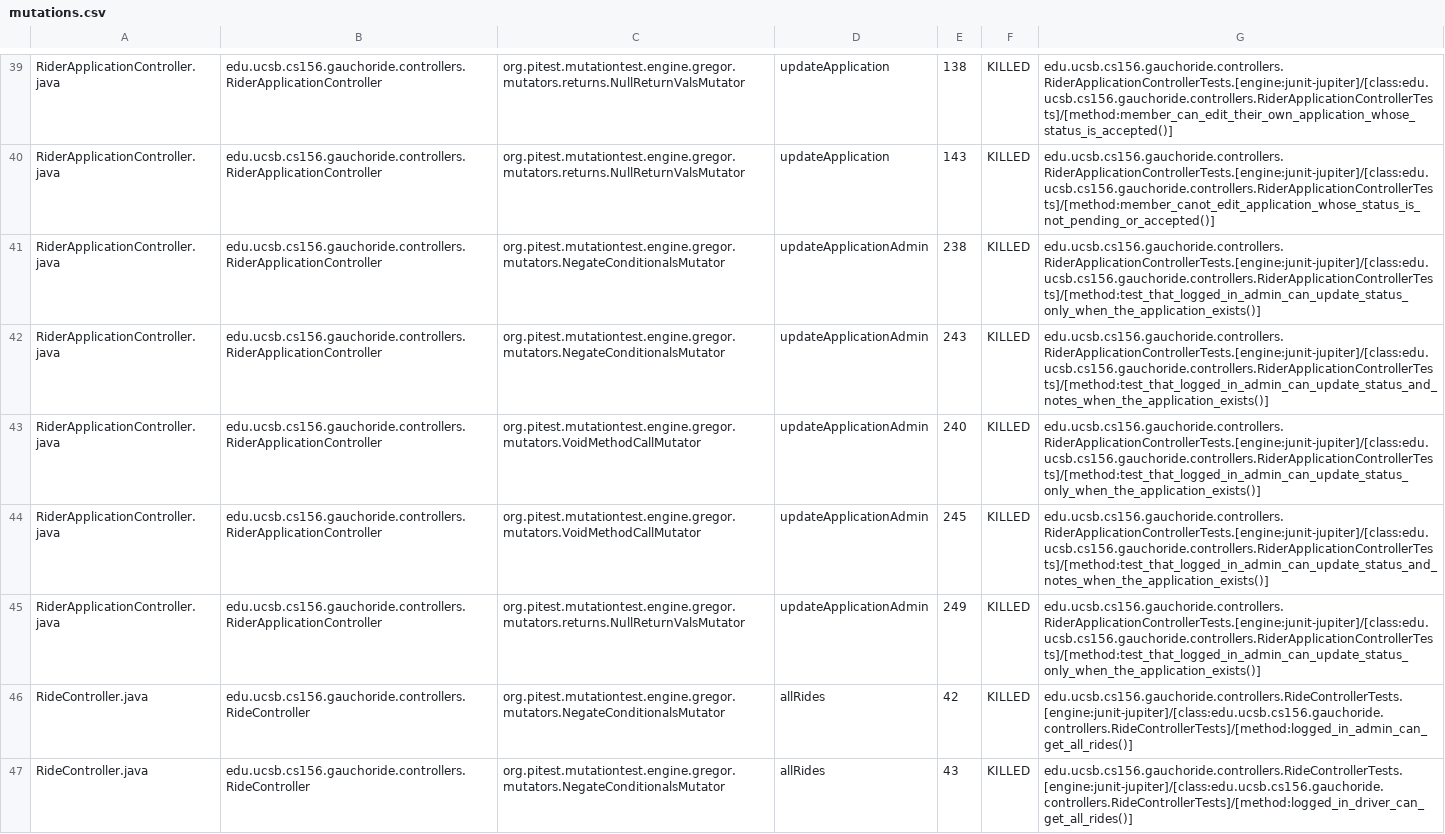
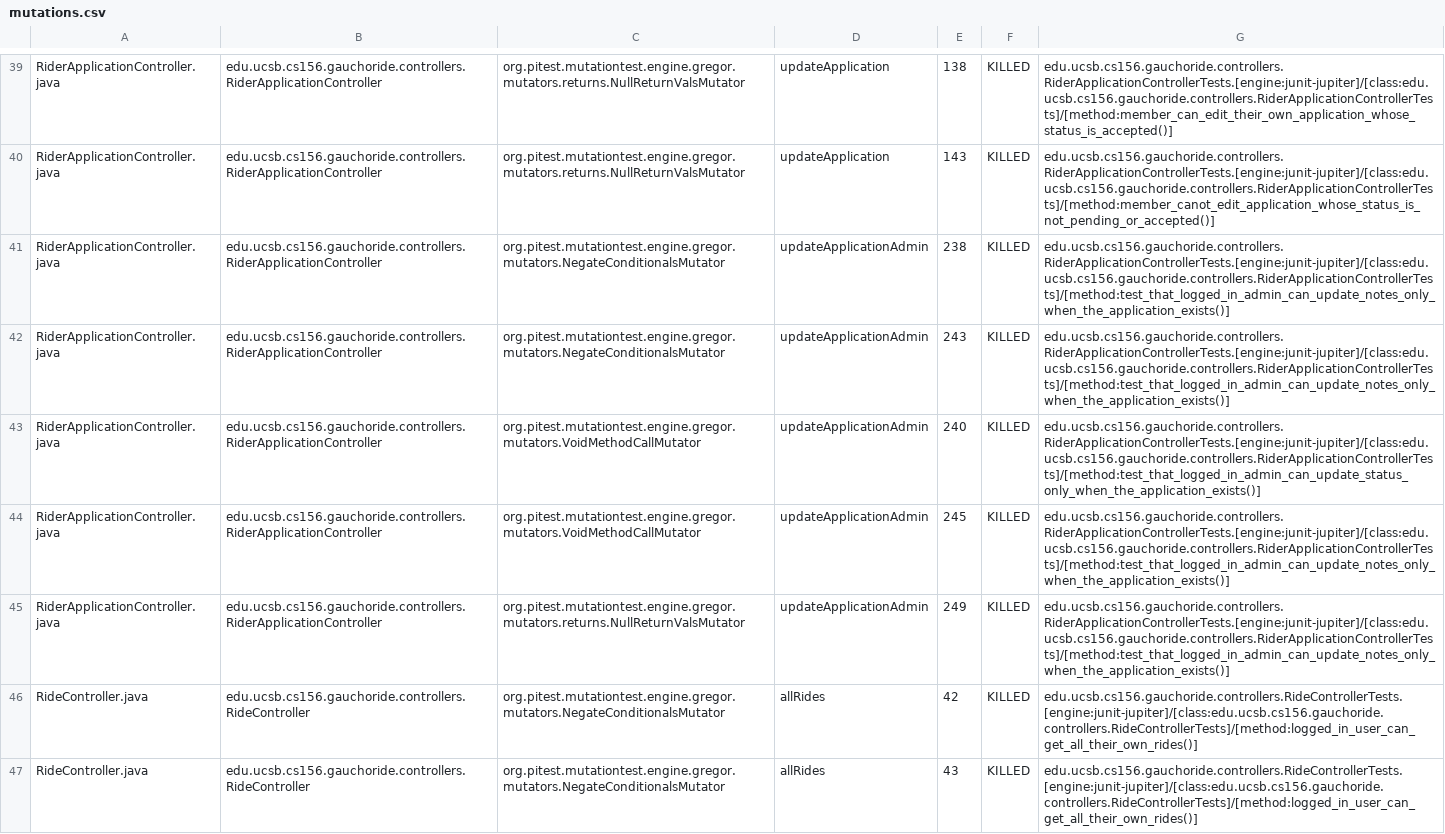
Before and after one commit to ucsb-cs156-s24/proj-gauchoride-s24-5pm-6, a CSV file: prs/54/pitest/mutations.csv, drawn as a sheet; only a part is shown, gaps mark what is left out; the diff covers the shown part only; the diff names each change by its address in the sheet, - before the commit and + after, or states it on an @@ line.

Commit message:
Deploying to gh-pages from @ ucsb-cs156-s24/proj-gauchoride-s24-5pm-6@edfc2b304e638c7156b81cc15a544d56788885ac 🚀

```diff
--- a/prs/54/pitest/mutations.csv
+++ b/prs/54/pitest/mutations.csv
-G41: edu.ucsb.cs156.gauchoride.controllers.RiderApplicationControllerTests.[engine:junit-jupiter]/[class:edu.ucsb.cs156.gauchoride.controllers.RiderApplicationControllerTests]/[method:test_that_logged_in_admin_can_update_status_only_when_the_application_exists()]
+G41: edu.ucsb.cs156.gauchoride.controllers.RiderApplicationControllerTests.[engine:junit-jupiter]/[class:edu.ucsb.cs156.gauchoride.controllers.RiderApplicationControllerTests]/[method:test_that_logged_in_admin_can_update_notes_only_when_the_application_exists()]
-G42: edu.ucsb.cs156.gauchoride.controllers.RiderApplicationControllerTests.[engine:junit-jupiter]/[class:edu.ucsb.cs156.gauchoride.controllers.RiderApplicationControllerTests]/[method:test_that_logged_in_admin_can_update_status_and_notes_when_the_application_exists()]
+G42: edu.ucsb.cs156.gauchoride.controllers.RiderApplicationControllerTests.[engine:junit-jupiter]/[class:edu.ucsb.cs156.gauchoride.controllers.RiderApplicationControllerTests]/[method:test_that_logged_in_admin_can_update_notes_only_when_the_application_exists()]
-G44: edu.ucsb.cs156.gauchoride.controllers.RiderApplicationControllerTests.[engine:junit-jupiter]/[class:edu.ucsb.cs156.gauchoride.controllers.RiderApplicationControllerTests]/[method:test_that_logged_in_admin_can_update_status_and_notes_when_the_application_exists()]
+G44: edu.ucsb.cs156.gauchoride.controllers.RiderApplicationControllerTests.[engine:junit-jupiter]/[class:edu.ucsb.cs156.gauchoride.controllers.RiderApplicationControllerTests]/[method:test_that_logged_in_admin_can_update_notes_only_when_the_application_exists()]
-G45: edu.ucsb.cs156.gauchoride.controllers.RiderApplicationControllerTests.[engine:junit-jupiter]/[class:edu.ucsb.cs156.gauchoride.controllers.RiderApplicationControllerTests]/[method:test_that_logged_in_admin_can_update_status_only_when_the_application_exists()]
+G45: edu.ucsb.cs156.gauchoride.controllers.RiderApplicationControllerTests.[engine:junit-jupiter]/[class:edu.ucsb.cs156.gauchoride.controllers.RiderApplicationControllerTests]/[method:test_that_logged_in_admin_can_update_notes_only_when_the_application_exists()]
-G46: edu.ucsb.cs156.gauchoride.controllers.RideControllerTests.[engine:junit-jupiter]/[class:edu.ucsb.cs156.gauchoride.controllers.RideControllerTests]/[method:logged_in_admin_can_get_all_rides()]
+G46: edu.ucsb.cs156.gauchoride.controllers.RideControllerTests.[engine:junit-jupiter]/[class:edu.ucsb.cs156.gauchoride.controllers.RideControllerTests]/[method:logged_in_user_can_get_all_their_own_rides()]
-G47: edu.ucsb.cs156.gauchoride.controllers.RideControllerTests.[engine:junit-jupiter]/[class:edu.ucsb.cs156.gauchoride.controllers.RideControllerTests]/[method:logged_in_driver_can_get_all_rides()]
+G47: edu.ucsb.cs156.gauchoride.controllers.RideControllerTests.[engine:junit-jupiter]/[class:edu.ucsb.cs156.gauchoride.controllers.RideControllerTests]/[method:logged_in_user_can_get_all_their_own_rides()]
```
Also changed, not shown: 14 added rows, 4 removed rows and 36 edited cells elsewhere in this file, 22 other files.
